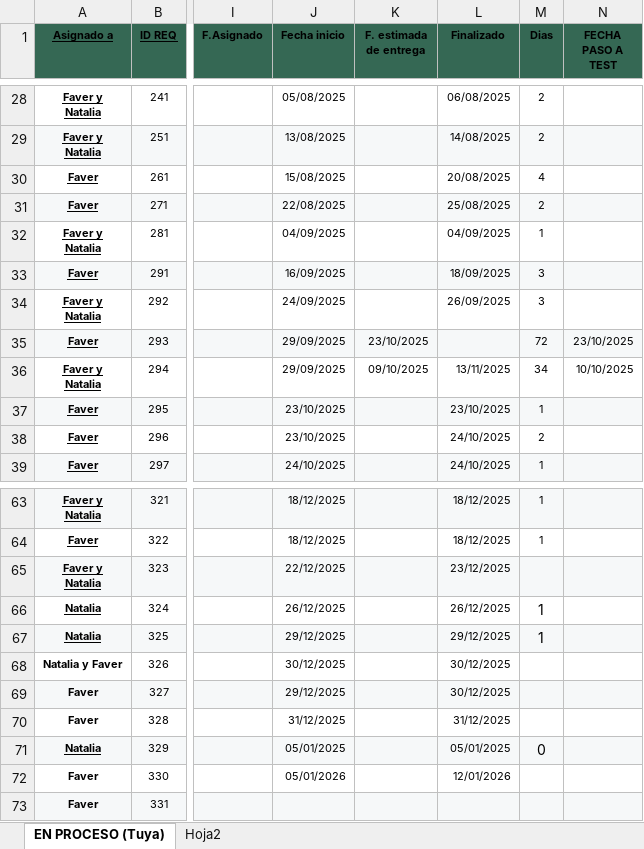
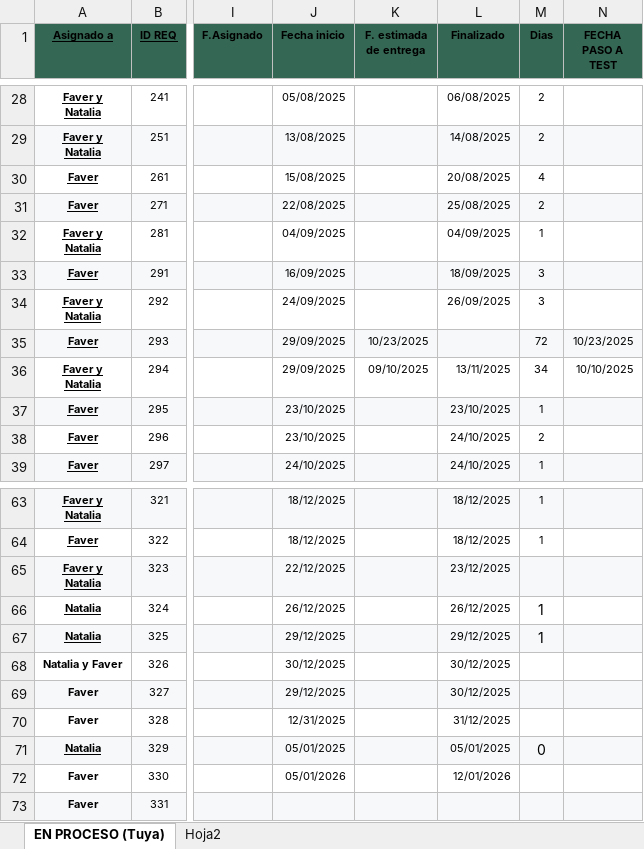
Before and after one commit to Imaginepruebas/requerimientos-diarios, an Excel workbook: Tuya.xlsx, sheet EN PROCESO (Tuya), drawn as a sheet; only a part is shown, gaps mark what is left out; values as stored, in another font and other column widths than the file's, no borders; charts and pictures and conditional formats not drawn; the diff names each change by its address in the sheet, - before the commit and + after, or states it on an @@ line.

```diff
--- a/Tuya.xlsx (sheet EN PROCESO (Tuya))
+++ b/Tuya.xlsx (sheet EN PROCESO (Tuya))
-K35 (F. estimada de entrega): 23/10/2025
+K35 (F. estimada de entrega): 10/23/2025
-N35 (FECHA PASO A TEST): 23/10/2025
+N35 (FECHA PASO A TEST): 10/23/2025
-J70 (Fecha inicio): 31/12/2025
+J70 (Fecha inicio): 12/31/2025
```
Also changed, not shown: charts or pictures, Bolivar.xlsx, 3 other files.
